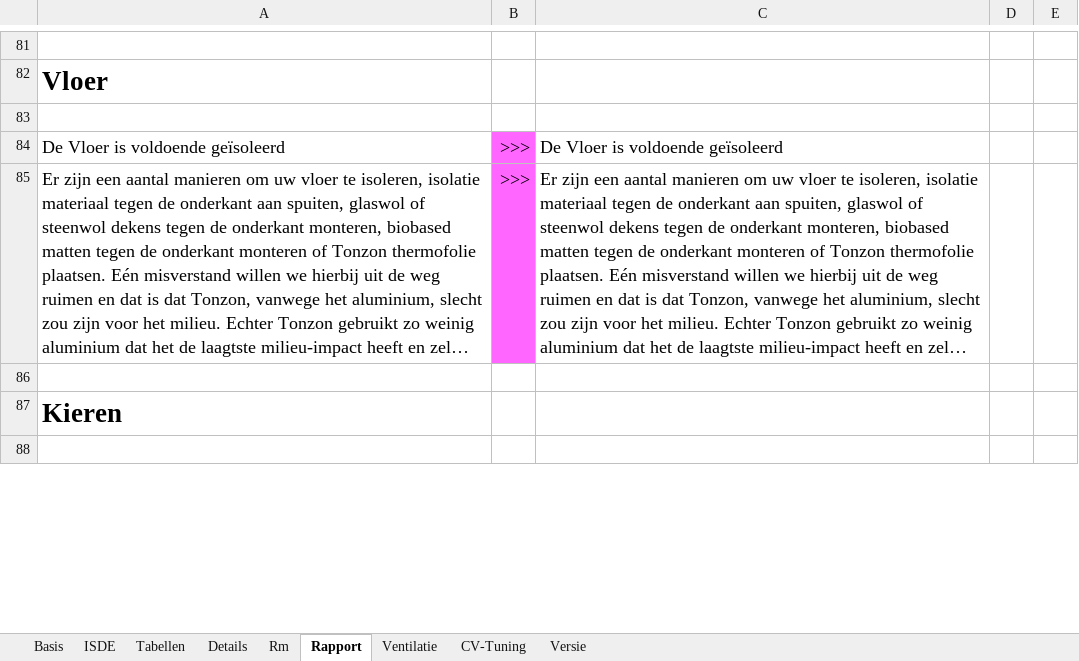
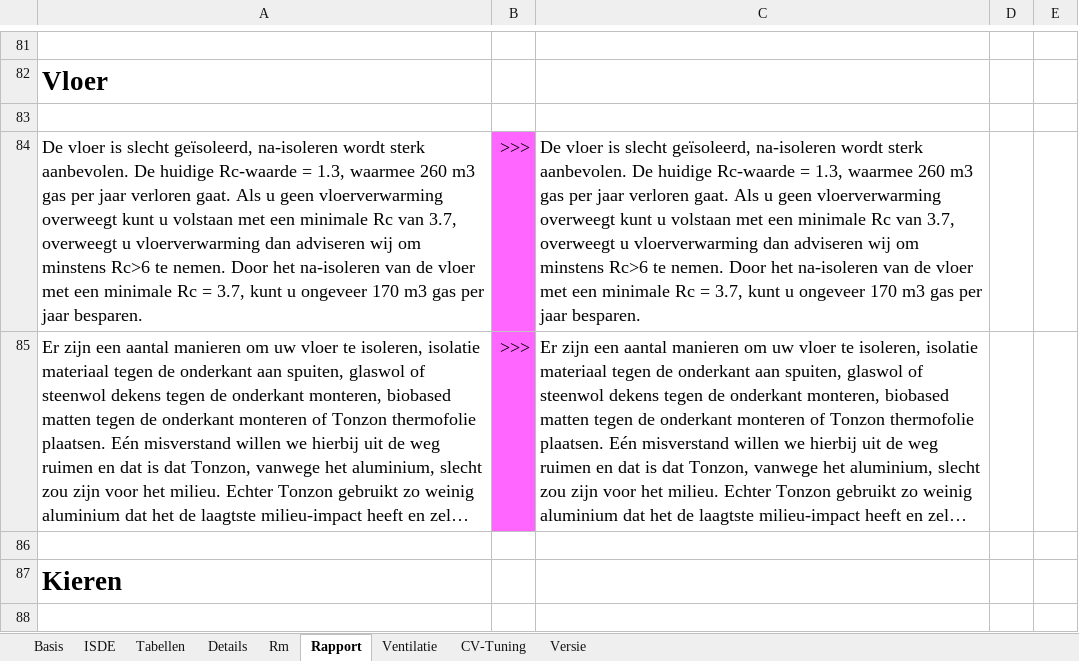
Before and after one commit to Stef-aap/Duurzaam, an Excel workbook: Inzicht_Warmtelek.xlsx, sheet Rapport, drawn as a sheet; only a part is shown, gaps mark what is left out; long unchanged cells end in …; values as stored, in another font and other column widths than the file's, no borders; charts and pictures and conditional formats not drawn; removed rows and columns are numbered as before the commit, all else as after; the diff covers the shown part only; the diff names each change by its address in the sheet, - before the commit and + after, or states it on an @@ line.

```diff
--- a/Inzicht_Warmtelek.xlsx (sheet Rapport)
+++ b/Inzicht_Warmtelek.xlsx (sheet Rapport)
-row 84: De Vloer is voldoende geïsoleerd | >>> | De Vloer is voldoende geïsoleerd
+row 84: De vloer is slecht geïsoleerd, na-isoleren wordt sterk aanbevolen. De huidige Rc-waarde = 1.3, waarmee 260 m3 gas per jaar verloren gaat. Als u geen vloerverwarming overweegt kunt u volstaan met een minimale Rc van 3.7, overweegt u vloerverwarming dan adviseren wij om minstens Rc>6 te nemen. Door het na-isoleren van de vloer met een minimale Rc = 3.7, kunt u ongeveer 170 m3 gas per jaar besparen. | >>> | De vloer is slecht geïsoleerd, na-isoleren wordt sterk aanbevolen. De huidige Rc-waarde = 1.3, waarmee 260 m3 gas per jaar verloren gaat. Als u geen vloerverwarming overweegt kunt u volstaan met een minimale Rc van 3.7, overweegt u vloerverwarming dan adviseren wij om minstens Rc>6 te nemen. Door het na-isoleren van de vloer met een minimale Rc = 3.7, kunt u ongeveer 170 m3 gas per jaar besparen.
```
Also changed, not shown: 1 added row, 1 removed row and 45 edited cells elsewhere in this sheet, sheet Details, sheet Basis, sheet Versie, sheet ISDE, formulas that keep their value, charts or pictures.
